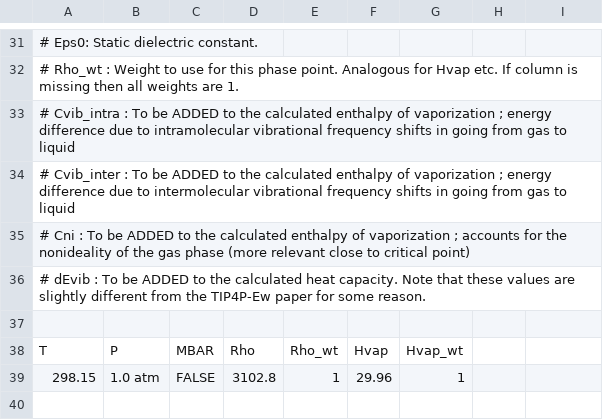
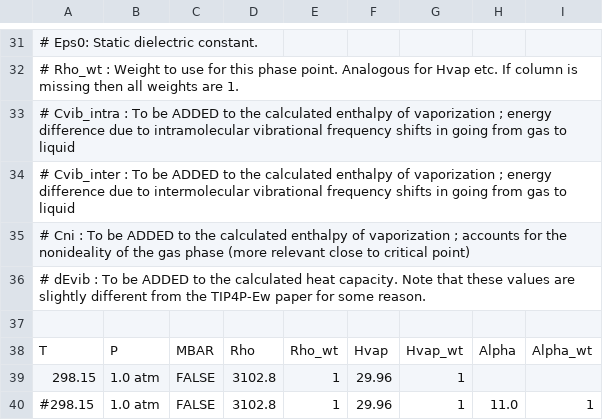
Before and after one commit to leeping/forcebalance, a CSV file: studies/003_liquid_bromine/targets/LiquidBromine/data.csv, drawn as a sheet; only a part is shown, gaps mark what is left out; the diff names each change by its address in the sheet, - before the commit and + after, or states it on an @@ line.

```diff
--- a/studies/003_liquid_bromine/targets/LiquidBromine/data.csv
+++ b/studies/003_liquid_bromine/targets/LiquidBromine/data.csv
-H38: (empty)
+H38: Alpha
-I38: (empty)
+I38: Alpha_wt
+row 40: #298.15 | 1.0 atm | FALSE | 3102.8 | 1 | 29.96 | 1 | 11.0 | 1
```
Also changed, not shown: 7 other files.
